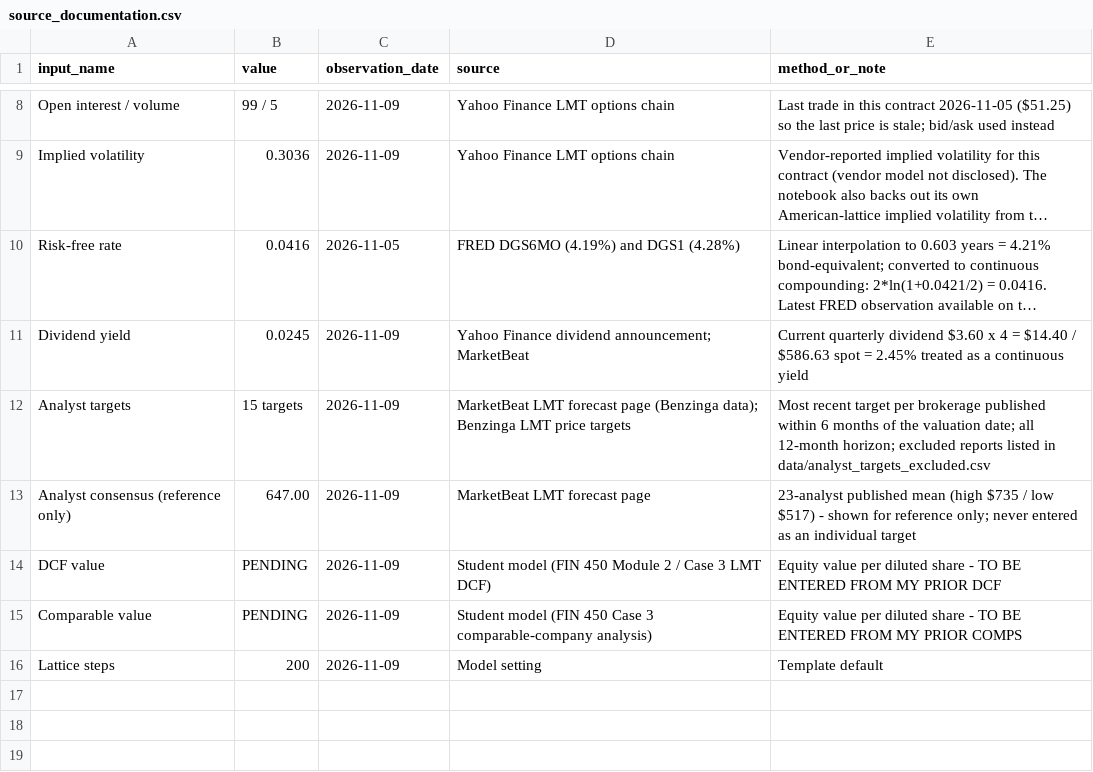
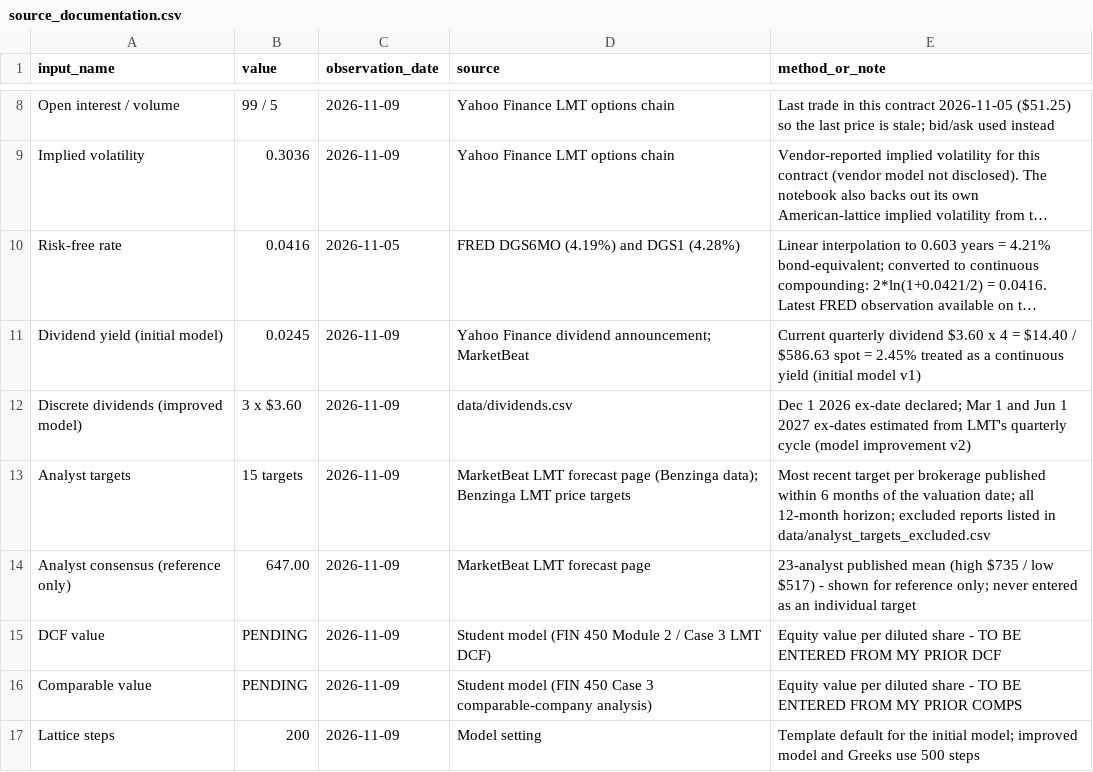
Before and after one commit to javierpalacio010-dot/lmt-valuation-option-greeks-lab, a CSV file: data/source_documentation.csv, drawn as a sheet; only a part is shown, gaps mark what is left out; long unchanged cells end in …; addresses are those after the commit; the diff names each change by its address in the sheet, - before the commit and + after, or states it on an @@ line.

Commit message:
v2 model improvement: add discrete LMT dividend schedule and update sources

```diff
--- a/data/source_documentation.csv
+++ b/data/source_documentation.csv
-A11 (input_name): Dividend yield
+A11 (input_name): Dividend yield (initial model)
-E11 (method_or_note): …continuous yield
+E11 (method_or_note): …continuous yield (initial model v1)
+row 12: Discrete dividends (improved model) | 3 x $3.60 | 2026-11-09 | data/dividends.csv | Dec 1 2026 ex-date declared; Mar 1 and Jun 1 2027 ex-dates estimated from LMT's quarterly cycle (model improvement v2)
-E17 (method_or_note): Template default
+E17 (method_or_note): Template default for the initial model; improved model and Greeks use 500 steps
```
Also changed, not shown: 1 other file.
